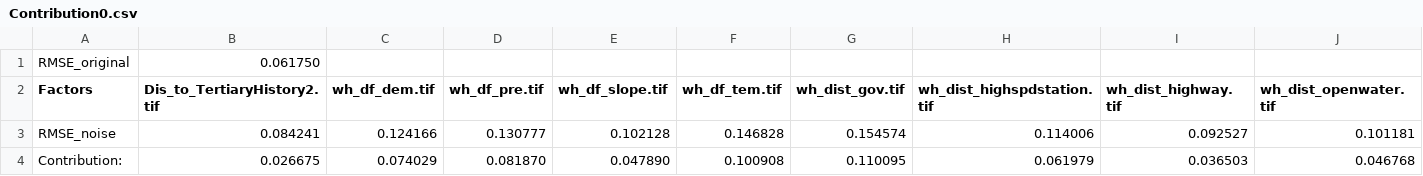
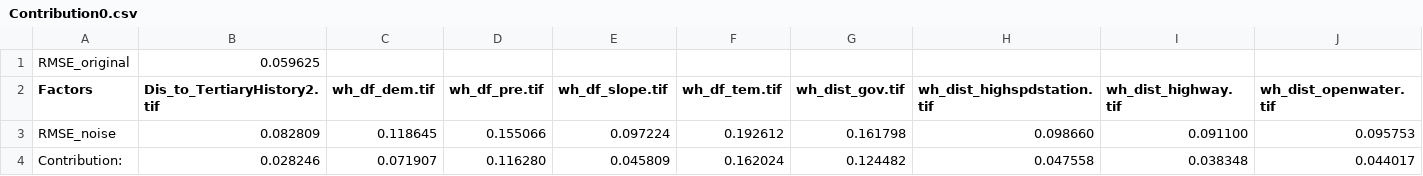
Before and after one commit to chencure02/PLUS_Agent, a CSV file: plus-backend/Contribution0.csv, drawn as a sheet; only a part is shown; the diff covers the shown part only; the diff names each change by its address in the sheet, - before the commit and + after, or states it on an @@ line.

```diff
--- a/plus-backend/Contribution0.csv
+++ b/plus-backend/Contribution0.csv
-B1 (Dis_to_TertiaryHistory2.tif): 0.061750
+B1 (Dis_to_TertiaryHistory2.tif): 0.059625
-B3 (Dis_to_TertiaryHistory2.tif): 0.084241
+B3 (Dis_to_TertiaryHistory2.tif): 0.082809
-C3 (wh_df_dem.tif): 0.124166
+C3 (wh_df_dem.tif): 0.118645
-D3 (wh_df_pre.tif): 0.130777
+D3 (wh_df_pre.tif): 0.155066
-E3 (wh_df_slope.tif): 0.102128
+E3 (wh_df_slope.tif): 0.097224
-F3 (wh_df_tem.tif): 0.146828
+F3 (wh_df_tem.tif): 0.192612
-G3 (wh_dist_gov.tif): 0.154574
+G3 (wh_dist_gov.tif): 0.161798
-H3 (wh_dist_highspdstation.tif): 0.114006
+H3 (wh_dist_highspdstation.tif): 0.098660
-I3 (wh_dist_highway.tif): 0.092527
+I3 (wh_dist_highway.tif): 0.091100
-J3 (wh_dist_openwater.tif): 0.101181
+J3 (wh_dist_openwater.tif): 0.095753
-B4 (Dis_to_TertiaryHistory2.tif): 0.026675
+B4 (Dis_to_TertiaryHistory2.tif): 0.028246
-C4 (wh_df_dem.tif): 0.074029
+C4 (wh_df_dem.tif): 0.071907
-D4 (wh_df_pre.tif): 0.081870
+D4 (wh_df_pre.tif): 0.116280
-E4 (wh_df_slope.tif): 0.047890
+E4 (wh_df_slope.tif): 0.045809
-F4 (wh_df_tem.tif): 0.100908
+F4 (wh_df_tem.tif): 0.162024
-G4 (wh_dist_gov.tif): 0.110095
+G4 (wh_dist_gov.tif): 0.124482
-H4 (wh_dist_highspdstation.tif): 0.061979
+H4 (wh_dist_highspdstation.tif): 0.047558
-I4 (wh_dist_highway.tif): 0.036503
+I4 (wh_dist_highway.tif): 0.038348
-J4 (wh_dist_openwater.tif): 0.046768
+J4 (wh_dist_openwater.tif): 0.044017
```
Also changed, not shown: 14 edited cells elsewhere in this file, plus-backend/Contribution1.csv, plus-backend/Contribution2.csv, 27 other files.
